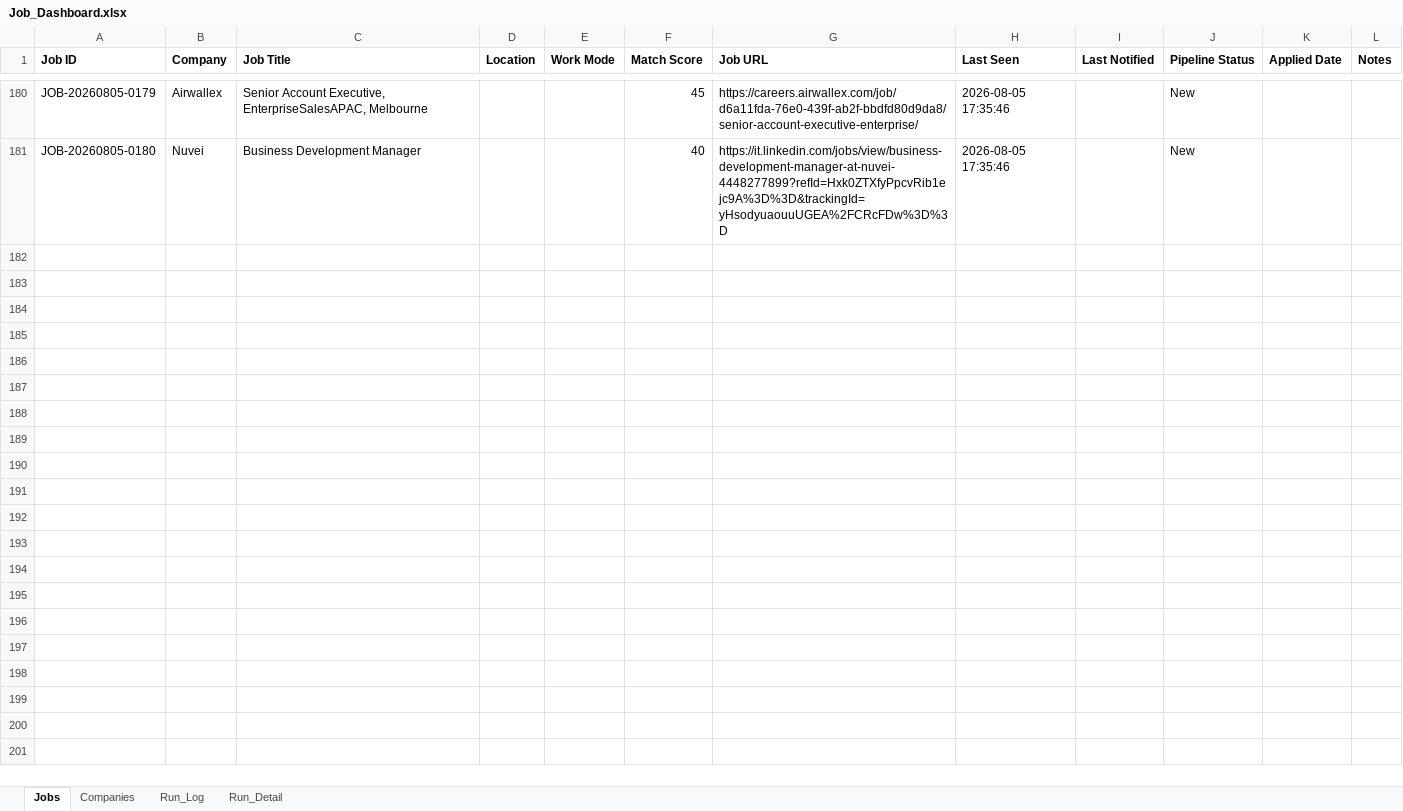
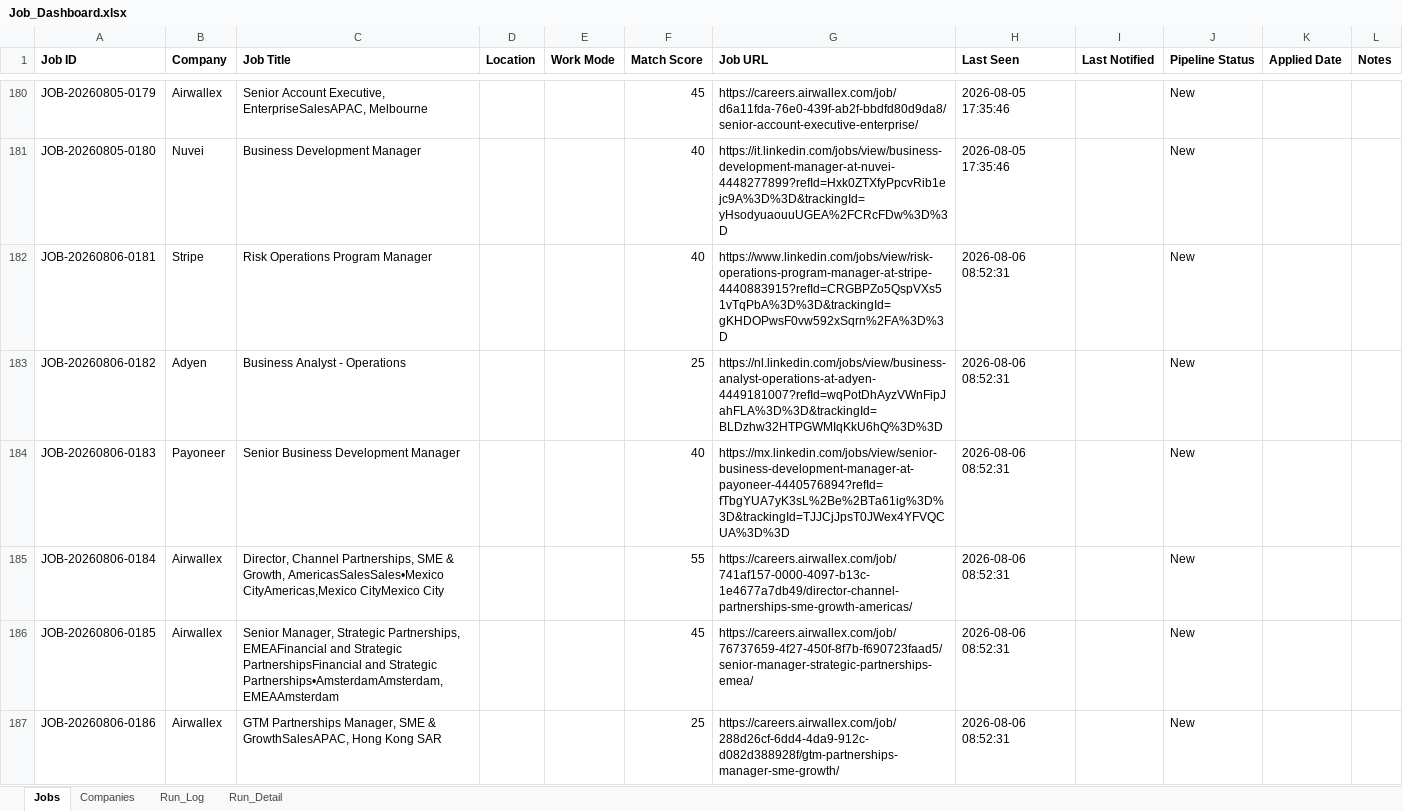
Before and after one commit to sabrinahan93-byte/PCIP, an Excel workbook: output/Job_Dashboard.xlsx, sheet Jobs, drawn as a sheet; only a part is shown, gaps mark what is left out; values as stored, in another font and other column widths than the file's, no borders; the diff covers the shown part only; the diff names each change by its address in the sheet, - before the commit and + after, or states it on an @@ line.

```diff
--- a/output/Job_Dashboard.xlsx (sheet Jobs)
+++ b/output/Job_Dashboard.xlsx (sheet Jobs)
+row 182: JOB-20260806-0181 | Stripe | Risk Operations Program Manager |  |  | 40 | https://www.linkedin.com/jobs/view/risk-operations-program-manager-at-stripe-4440883915?refId=CRGBPZo5QspVXs51vTqPbA%3D%3D&trackingId=gKHDOPwsF0vw592xSqrn%2FA%3D%3D | 2026-08-06 08:52:31 |  | New
+row 183: JOB-20260806-0182 | Adyen | Business Analyst - Operations |  |  | 25 | https://nl.linkedin.com/jobs/view/business-analyst-operations-at-adyen-4449181007?refId=wqPotDhAyzVWnFipJahFLA%3D%3D&trackingId=BLDzhw32HTPGWMIqKkU6hQ%3D%3D | 2026-08-06 08:52:31 |  | New
+row 184: JOB-20260806-0183 | Payoneer | Senior Business Development Manager |  |  | 40 | https://mx.linkedin.com/jobs/view/senior-business-development-manager-at-payoneer-4440576894?refId=fTbgYUA7yK3sL%2Be%2BTa61ig%3D%3D&trackingId=TJJCjJpsT0JWex4YFVQCUA%3D%3D | 2026-08-06 08:52:31 |  | New
+row 185: JOB-20260806-0184 | Airwallex | Director, Channel Partnerships, SME & Growth, AmericasSalesSales•Mexico CityAmericas,Mexico CityMexico City |  |  | 55 | https://careers.airwallex.com/job/741af157-0000-4097-b13c-1e4677a7db49/director-channel-partnerships-sme-growth-americas/ | 2026-08-06 08:52:31 |  | New
+row 186: JOB-20260806-0185 | Airwallex | Senior Manager, Strategic Partnerships, EMEAFinancial and Strategic PartnershipsFinancial and Strategic Partnerships•AmsterdamAmsterdam,EMEAAmsterdam |  |  | 45 | https://careers.airwallex.com/job/76737659-4f27-450f-8f7b-f690723faad5/senior-manager-strategic-partnerships-emea/ | 2026-08-06 08:52:31 |  | New
+row 187: JOB-20260806-0186 | Airwallex | GTM Partnerships Manager, SME & GrowthSalesAPAC, Hong Kong SAR |  |  | 25 | https://careers.airwallex.com/job/288d26cf-6dd4-4da9-912c-d082d388928f/gtm-partnerships-manager-sme-growth/ | 2026-08-06 08:52:31 |  | New
```
Also changed, not shown: 6 added rows and 69 edited cells elsewhere in this sheet, sheet Run_Detail, sheet Run_Log, 1 other file.
